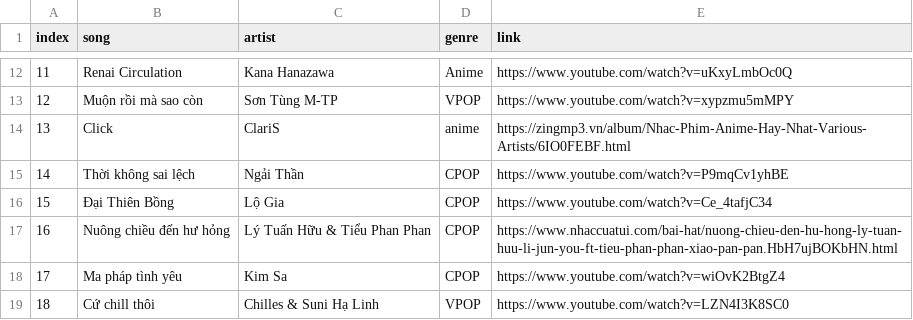
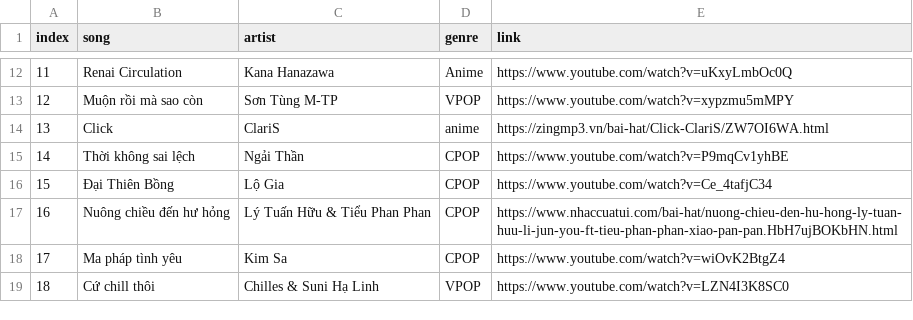
Before and after one commit to khanh-moriaty/CS221.L21.KHTN, a CSV file: src/dataset/genre_song.csv, drawn as a sheet; only a part is shown, gaps mark what is left out.

Commit message:
Fix song url

```diff
--- a/src/dataset/genre_song.csv
+++ b/src/dataset/genre_song.csv
@@ -13,3 +13,3 @@ index,song,artist,genre,link
 12,Muộn rồi mà sao còn,Sơn Tùng M-TP,VPOP,https://www.youtube.com/watch?v=xypzmu5mMPY
-13,Click,ClariS,anime,https://zingmp3.vn/album/Nhac-Phim-Anime-Hay-Nhat-Various-Artists/6IO0FEBF.html
+13,Click,ClariS,anime,https://zingmp3.vn/bai-hat/Click-ClariS/ZW7OI6WA.html
 14,Thời không sai lệch,Ngải Thần,CPOP,https://www.youtube.com/watch?v=P9mqCv1yhBE
```
